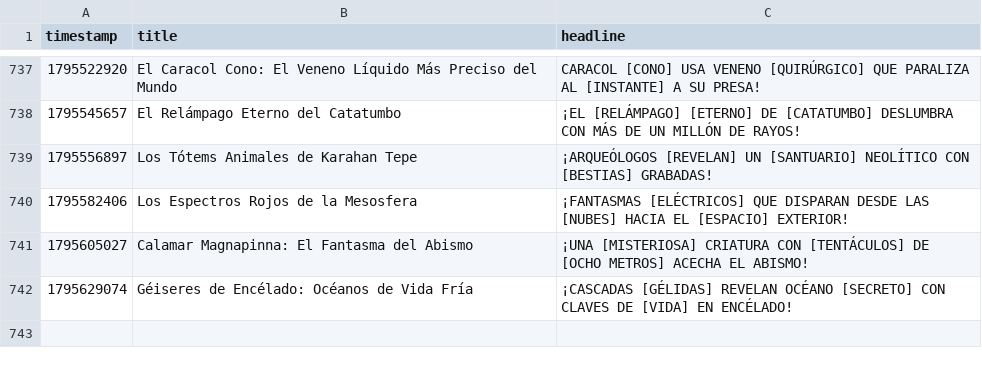
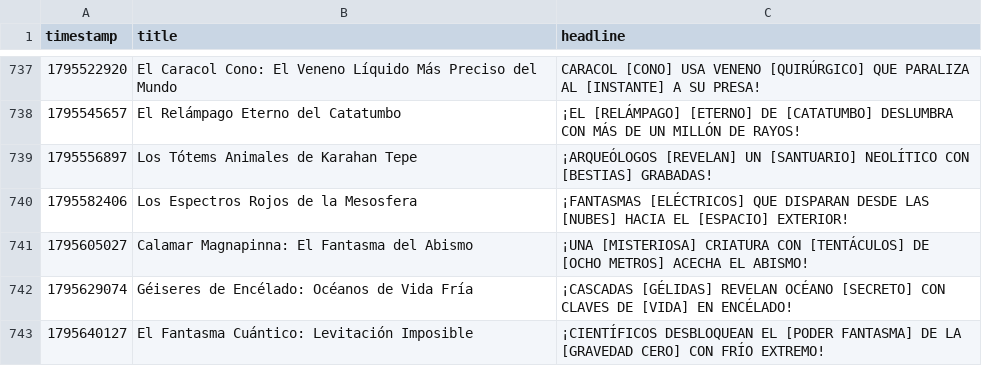
Before and after one commit to danielbenavides2001-blip/AI-Content-Automation-Engine, a CSV file: flows/curiosity_image_generator/curiosity_history.csv, drawn as a sheet; only a part is shown, gaps mark what is left out.

```diff
--- a/flows/curiosity_image_generator/curiosity_history.csv
+++ b/flows/curiosity_image_generator/curiosity_history.csv
@@ -742 +742,2 @@ timestamp,title,headline
 1795629074,Géiseres de Encélado: Océanos de Vida Fría,¡CASCADAS [GÉLIDAS] REVELAN OCÉANO [SECRETO] CON CLAVES DE [VIDA] EN ENCÉLADO!
+1795640127,El Fantasma Cuántico: Levitación Imposible,¡CIENTÍFICOS DESBLOQUEAN EL [PODER FANTASMA] DE LA [GRAVEDAD CERO] CON FRÍO EXTREMO!
```
